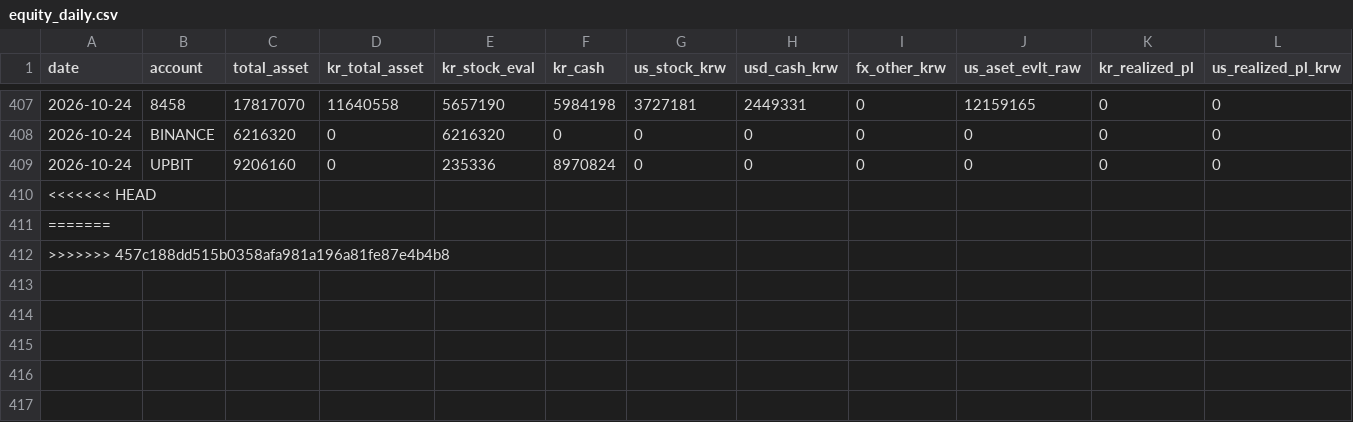
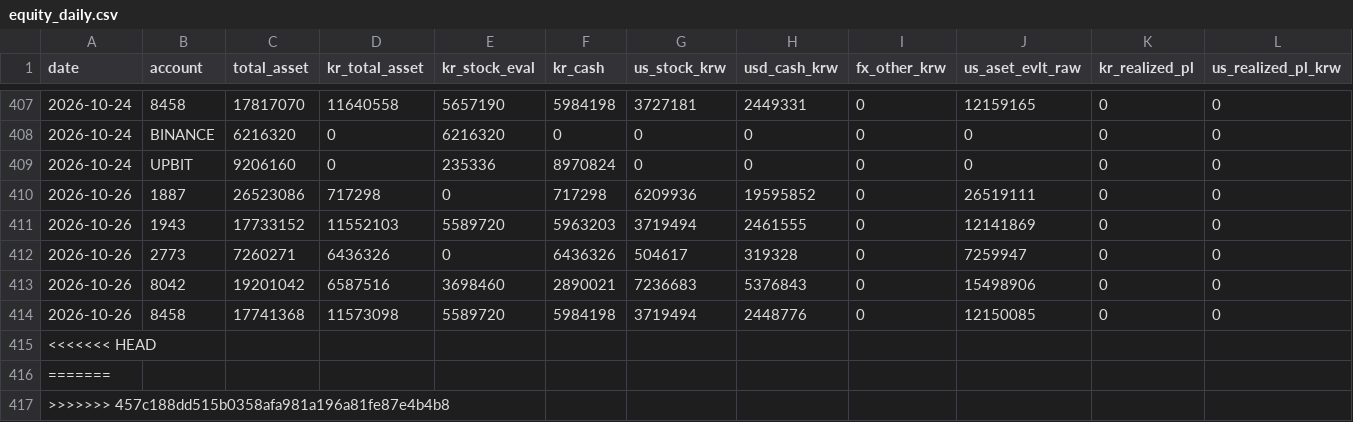
Before and after one commit to momentum79/report-us, a CSV file: equity_daily.csv, drawn as a sheet; only a part is shown, gaps mark what is left out; rows hold the shown columns only; the diff names each change by its address in the sheet, - before the commit and + after, or states it on an @@ line.

```diff
--- a/equity_daily.csv
+++ b/equity_daily.csv
+row 410: 2026-10-26 | 1887 | 26523086 | 717298 | 0 | 717298 | 6209936 | 19595852 | 0 | 26519111 | 0 | 0
+row 411: 2026-10-26 | 1943 | 17733152 | 11552103 | 5589720 | 5963203 | 3719494 | 2461555 | 0 | 12141869 | 0 | 0
+row 412: 2026-10-26 | 2773 | 7260271 | 6436326 | 0 | 6436326 | 504617 | 319328 | 0 | 7259947 | 0 | 0
+row 413: 2026-10-26 | 8042 | 19201042 | 6587516 | 3698460 | 2890021 | 7236683 | 5376843 | 0 | 15498906 | 0 | 0
+row 414: 2026-10-26 | 8458 | 17741368 | 11573098 | 5589720 | 5984198 | 3719494 | 2448776 | 0 | 12150085 | 0 | 0
```
Also changed, not shown: 7 other files.
